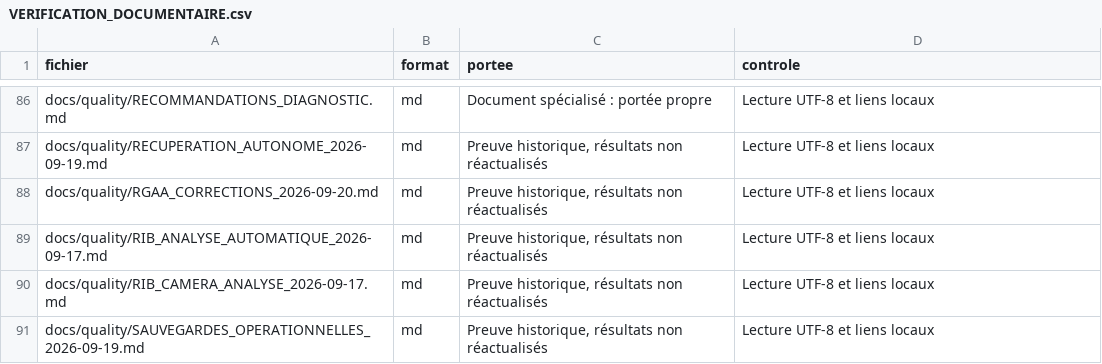
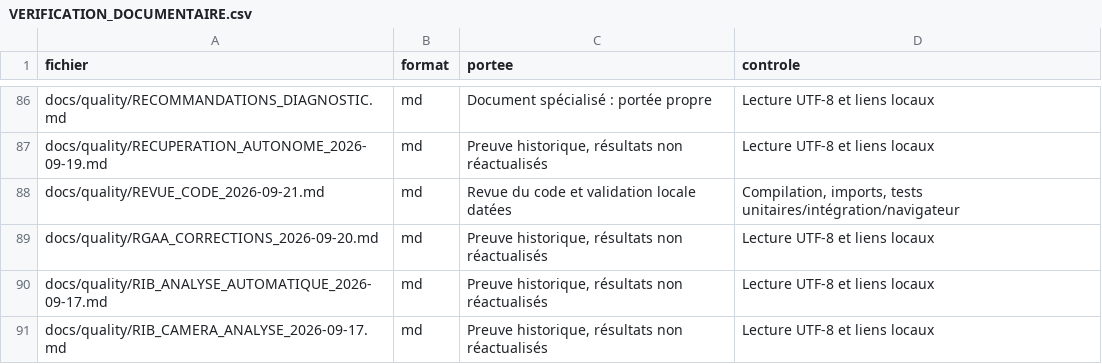
Before and after one commit to lebretyves/Infimactch_Prod, a CSV file: docs/rendu/VERIFICATION_DOCUMENTAIRE.csv, drawn as a sheet; only a part is shown, gaps mark what is left out; the shorter side is filled out with more unchanged rows; the diff names each change by its address in the sheet, - before the commit and + after, or states it on an @@ line.

```diff
--- a/docs/rendu/VERIFICATION_DOCUMENTAIRE.csv
+++ b/docs/rendu/VERIFICATION_DOCUMENTAIRE.csv
+row 88: docs/quality/REVUE_CODE_2026-09-21.md | md | Revue du code et validation locale datées | Compilation, imports, tests unitaires/intégration/navigateur
```
Also changed, not shown: 54 other files.
